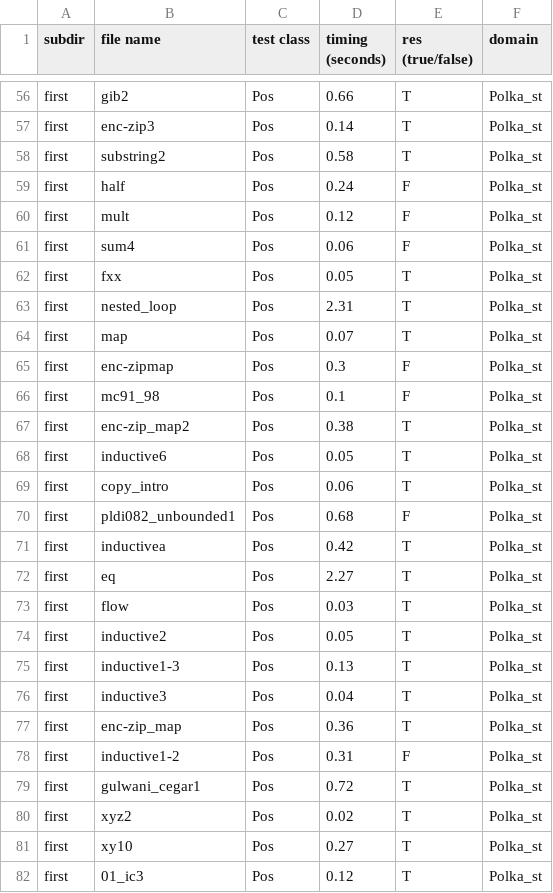
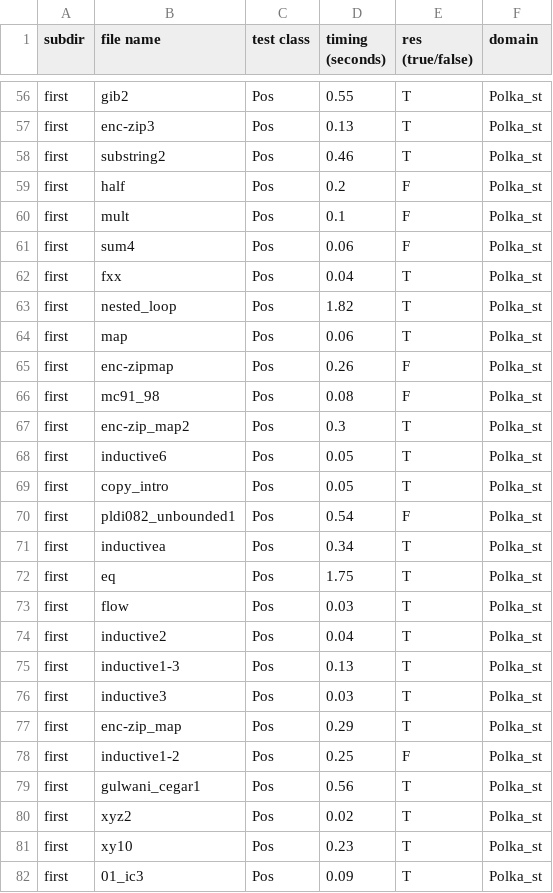
Before and after one commit to nyu-acsys/drift, a CSV file: res-polka_st-standard.csv, drawn as a sheet; only a part is shown, gaps mark what is left out; the diff covers the shown part only; the diff names each change by its address in the sheet, - before the commit and + after, or states it on an @@ line.

```diff
--- a/res-polka_st-standard.csv
+++ b/res-polka_st-standard.csv
-D56 (timing (seconds)): 0.66
+D56 (timing (seconds)): 0.55
-D57 (timing (seconds)): 0.14
+D57 (timing (seconds)): 0.13
-D58 (timing (seconds)): 0.58
+D58 (timing (seconds)): 0.46
-D59 (timing (seconds)): 0.24
+D59 (timing (seconds)): 0.2
-D60 (timing (seconds)): 0.12
+D60 (timing (seconds)): 0.1
-D62 (timing (seconds)): 0.05
+D62 (timing (seconds)): 0.04
-D63 (timing (seconds)): 2.31
+D63 (timing (seconds)): 1.82
-D64 (timing (seconds)): 0.07
+D64 (timing (seconds)): 0.06
-D65 (timing (seconds)): 0.3
+D65 (timing (seconds)): 0.26
-D66 (timing (seconds)): 0.1
+D66 (timing (seconds)): 0.08
-D67 (timing (seconds)): 0.38
+D67 (timing (seconds)): 0.3
-D69 (timing (seconds)): 0.06
+D69 (timing (seconds)): 0.05
-D70 (timing (seconds)): 0.68
+D70 (timing (seconds)): 0.54
-D71 (timing (seconds)): 0.42
+D71 (timing (seconds)): 0.34
-D72 (timing (seconds)): 2.27
+D72 (timing (seconds)): 1.75
-D74 (timing (seconds)): 0.05
+D74 (timing (seconds)): 0.04
-D76 (timing (seconds)): 0.04
+D76 (timing (seconds)): 0.03
-D77 (timing (seconds)): 0.36
+D77 (timing (seconds)): 0.29
-D78 (timing (seconds)): 0.31
+D78 (timing (seconds)): 0.25
-D79 (timing (seconds)): 0.72
+D79 (timing (seconds)): 0.56
-D81 (timing (seconds)): 0.27
+D81 (timing (seconds)): 0.23
-D82 (timing (seconds)): 0.12
+D82 (timing (seconds)): 0.09
```
Also changed, not shown: 121 edited cells elsewhere in this file, 7 other files.
